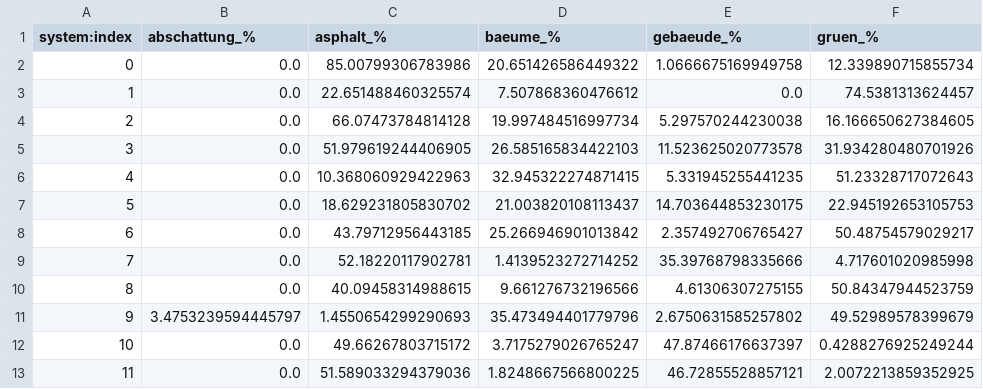
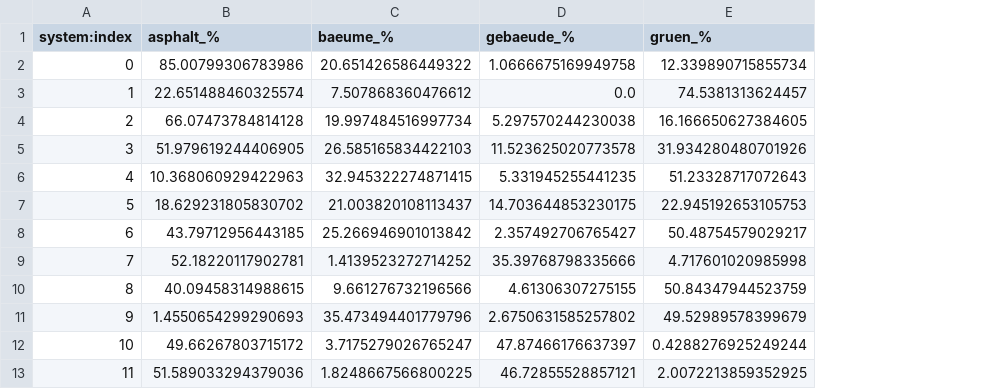
Before and after one commit to sgc-kn/dashboards, a CSV file: src/correlaid/data/konstanz_flaechenanalyse.csv, drawn as a sheet; only a part is shown; the diff names each change by its address in the sheet, - before the commit and + after, or states it on an @@ line.

```diff
--- a/src/correlaid/data/konstanz_flaechenanalyse.csv
+++ b/src/correlaid/data/konstanz_flaechenanalyse.csv
-column B (abschattung_%), rows 2-13: 0.0 | 0.0 | 0.0 | 0.0 | 0.0 | 0.0 | 0.0 | 0.0 | 0.0 | 3.4753239594445797 | 0.0 | 0.0
```
Also changed, not shown: 8 other files.
